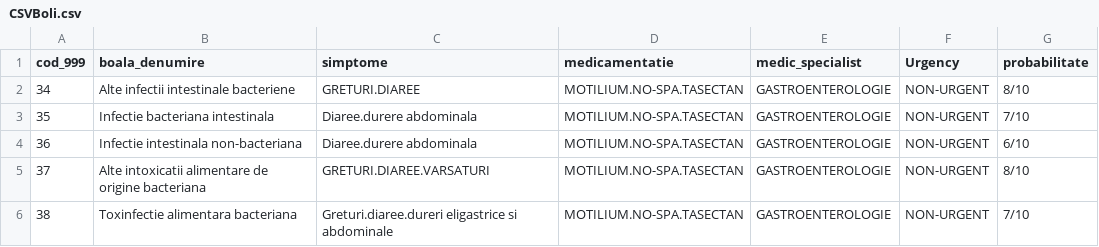
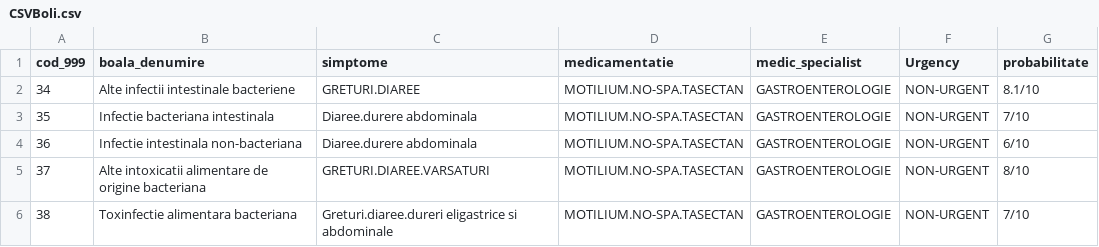
Before and after one commit to ChisAndreiCalin/Licenta-Chatbot, a CSV file: Chatbot_Licenta/Data_sets/CSVBoli.csv, drawn as a sheet; only a part is shown.

```diff
--- a/Chatbot_Licenta/Data_sets/CSVBoli.csv
+++ b/Chatbot_Licenta/Data_sets/CSVBoli.csv
@@ -1,3 +1,3 @@
 cod_999,boala_denumire,simptome,medicamentatie,medic_specialist,Urgency,probabilitate
-34,Alte infectii intestinale bacteriene,GRETURI.DIAREE,MOTILIUM.NO-SPA.TASECTAN,GASTROENTEROLOGIE,NON-URGENT,8/10
+34,Alte infectii intestinale bacteriene,GRETURI.DIAREE,MOTILIUM.NO-SPA.TASECTAN,GASTROENTEROLOGIE,NON-URGENT,8.1/10
 35,Infectie bacteriana intestinala ,Diaree.durere abdominala ,MOTILIUM.NO-SPA.TASECTAN,GASTROENTEROLOGIE,NON-URGENT,7/10
```
Also changed, not shown: Chatbot_Licenta/Data_sets/userCsv.csv, 3 other files.
